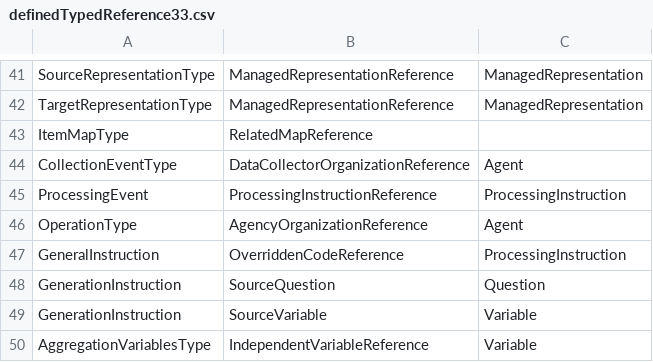
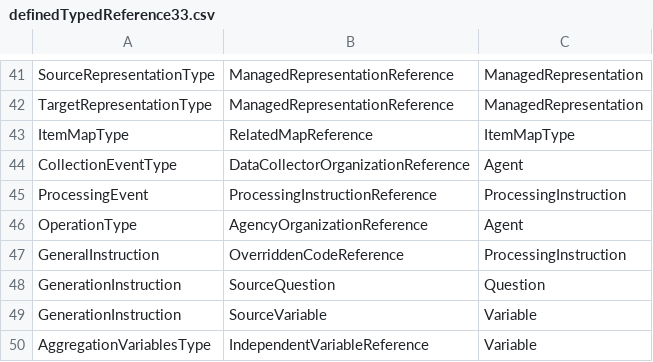
Before and after one commit to Colectica/DdiToCogs, a CSV file: DdiToCogs/definedTypedReference33.csv, drawn as a sheet; only a part is shown, gaps mark what is left out.

```diff
--- a/DdiToCogs/definedTypedReference33.csv
+++ b/DdiToCogs/definedTypedReference33.csv
@@ -42,3 +42,3 @@ SourceRepresentationType,ManagedRepresentationReference,ManagedRepresentation
 TargetRepresentationType,ManagedRepresentationReference,ManagedRepresentation
-ItemMapType,RelatedMapReference,
+ItemMapType,RelatedMapReference,ItemMapType
 CollectionEventType,DataCollectorOrganizationReference,Agent
```
Also changed, not shown: 47 other files.
